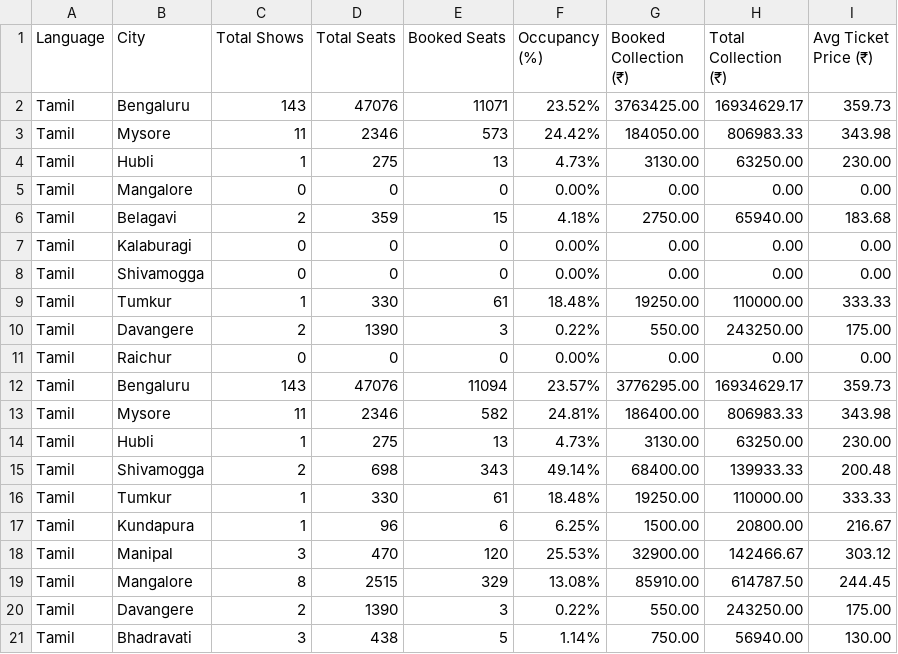
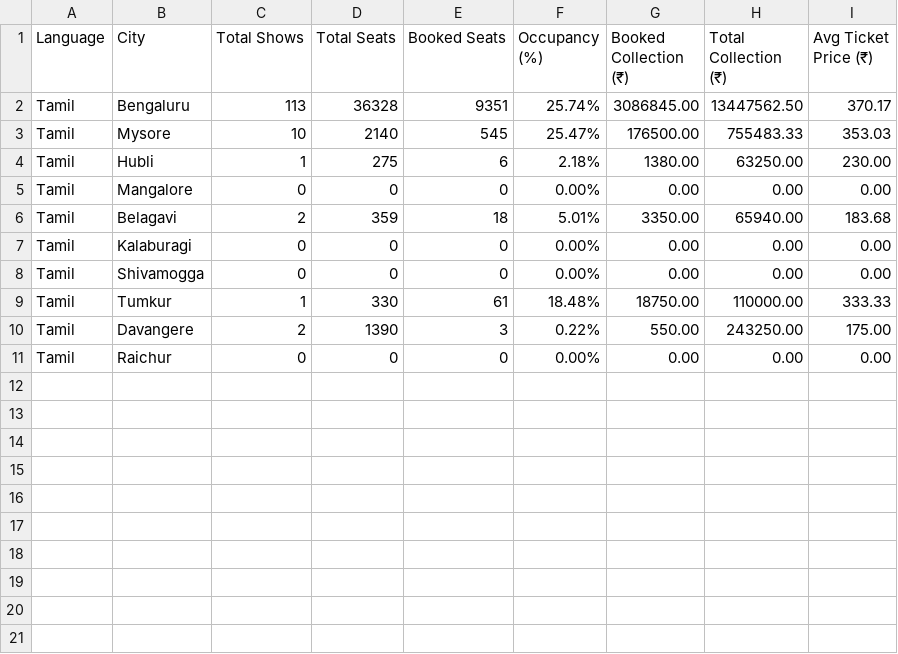
Before and after one commit to Cinemadata/Bms_Karnataka, a CSV file: output_2025-08-17/city-wise-tamil.csv, drawn as a sheet.

```diff
--- a/output_2025-08-17/city-wise-tamil.csv
+++ b/output_2025-08-17/city-wise-tamil.csv
@@ -1,21 +1,11 @@
 Language,City,Total Shows,Total Seats,Booked Seats,Occupancy (%),Booked Collection (₹),Total Collection (₹),Avg Ticket Price (₹)
-"Tamil","Bengaluru","143","47076","11071","23.52%","3763425.00","16934629.17","359.73"
-"Tamil","Mysore","11","2346","573","24.42%","184050.00","806983.33","343.98"
-"Tamil","Hubli","1","275","13","4.73%","3130.00","63250.00","230.00"
+"Tamil","Bengaluru","113","36328","9351","25.74%","3086845.00","13447562.50","370.17"
+"Tamil","Mysore","10","2140","545","25.47%","176500.00","755483.33","353.03"
+"Tamil","Hubli","1","275","6","2.18%","1380.00","63250.00","230.00"
 "Tamil","Mangalore","0","0","0","0.00%","0.00","0.00","0.00"
-"Tamil","Belagavi","2","359","15","4.18%","2750.00","65940.00","183.68"
+"Tamil","Belagavi","2","359","18","5.01%","3350.00","65940.00","183.68"
 "Tamil","Kalaburagi","0","0","0","0.00%","0.00","0.00","0.00"
 "Tamil","Shivamogga","0","0","0","0.00%","0.00","0.00","0.00"
-"Tamil","Tumkur","1","330","61","18.48%","19250.00","110000.00","333.33"
+"Tamil","Tumkur","1","330","61","18.48%","18750.00","110000.00","333.33"
 "Tamil","Davangere","2","1390","3","0.22%","550.00","243250.00","175.00"
 "Tamil","Raichur","0","0","0","0.00%","0.00","0.00","0.00"
-"Tamil","Bengaluru","143","47076","11094","23.57%","3776295.00","16934629.17","359.73"
-"Tamil","Mysore","11","2346","582","24.81%","186400.00","806983.33","343.98"
-"Tamil","Hubli","1","275","13","4.73%","3130.00","63250.00","230.00"
-"Tamil","Shivamogga","2","698","343","49.14%","68400.00","139933.33","200.48"
-"Tamil","Tumkur","1","330","61","18.48%","19250.00","110000.00","333.33"
-"Tamil","Kundapura","1","96","6","6.25%","1500.00","20800.00","216.67"
-"Tamil","Manipal","3","470","120","25.53%","32900.00","142466.67","303.12"
-"Tamil","Mangalore","8","2515","329","13.08%","85910.00","614787.50","244.45"
-"Tamil","Davangere","2","1390","3","0.22%","550.00","243250.00","175.00"
-"Tamil","Bhadravati","3","438","5","1.14%","750.00","56940.00","130.00"
```
Also changed, not shown: 1 other file.
